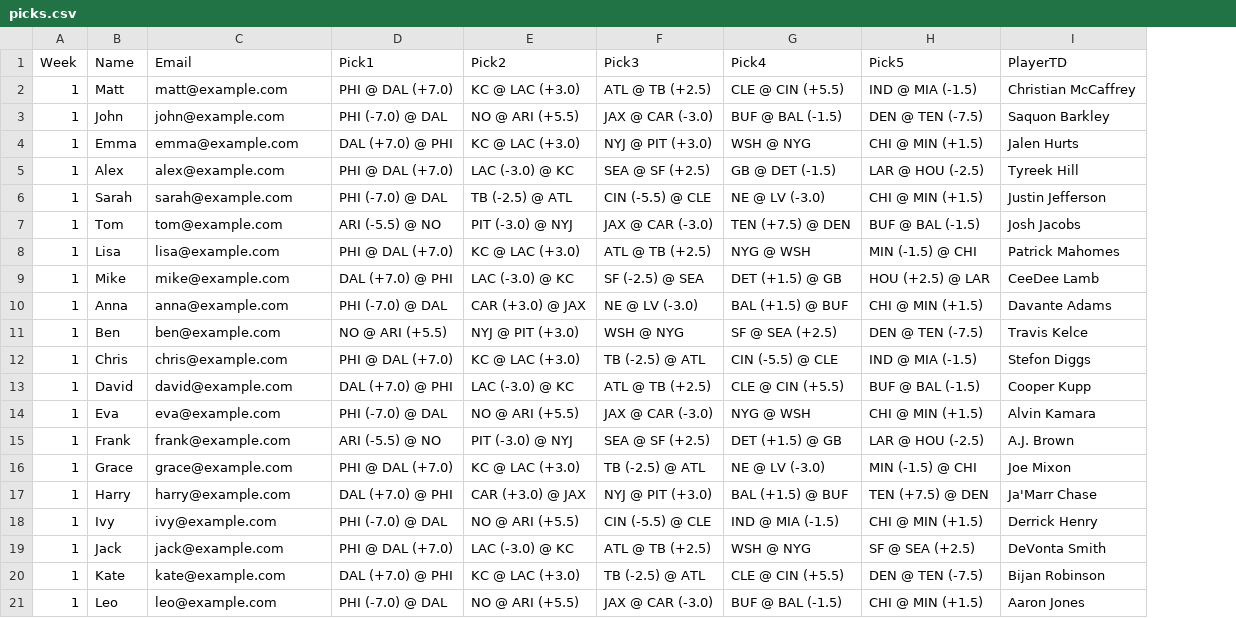
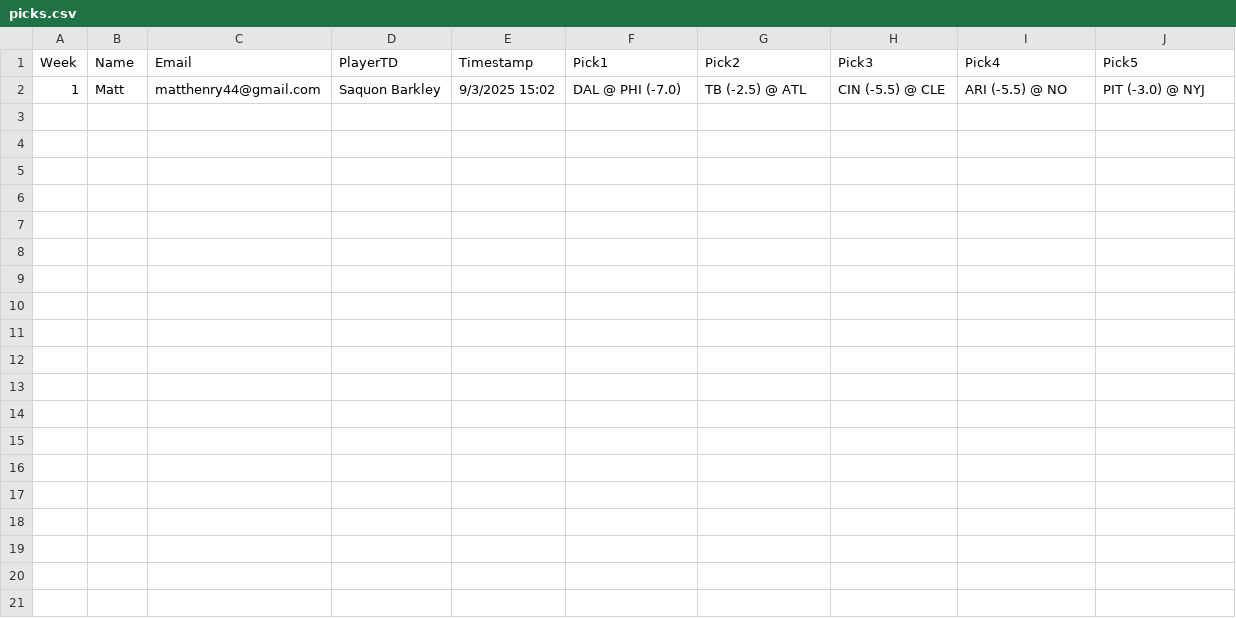
Before and after one commit to mhenry4444/Pickem-ATS-League, a CSV file: picks.csv, drawn as a sheet; removed rows and columns are numbered as before the commit, all else as after; the diff names each change by its address in the sheet, - before the commit and + after, or states it on an @@ line.

Commit message:
Add files via upload

```diff
--- a/picks.csv
+++ b/picks.csv
+column D (PlayerTD), row 2: Saquon Barkley
+column E (Timestamp), row 2: 9/3/2025 15:02
-column I (PlayerTD), row 6: Justin Jefferson
-row 2: 1 | Matt | matt@example.com | PHI @ DAL (+7.0) | KC @ LAC (+3.0) | ATL @ TB (+2.5) | CLE @ CIN (+5.5) | IND @ MIA (-1.5) | Christian McCaffrey
-row 3: 1 | John | john@example.com | PHI (-7.0) @ DAL | NO @ ARI (+5.5) | JAX @ CAR (-3.0) | BUF @ BAL (-1.5) | DEN @ TEN (-7.5) | Saquon Barkley
-row 4: 1 | Emma | emma@example.com | DAL (+7.0) @ PHI | KC @ LAC (+3.0) | NYJ @ PIT (+3.0) | WSH @ NYG | CHI @ MIN (+1.5) | Jalen Hurts
-row 5: 1 | Alex | alex@example.com | PHI @ DAL (+7.0) | LAC (-3.0) @ KC | SEA @ SF (+2.5) | GB @ DET (-1.5) | LAR @ HOU (-2.5) | Tyreek Hill
-B2 (Name): Sarah
+B2 (Name): Matt
-C2 (Email): sarah@example.com
+C2 (Email): matthenry44@gmail.com
-F2 (Pick1): PHI (-7.0) @ DAL
+F2 (Pick1): DAL @ PHI (-7.0)
-I2 (Pick4): NE @ LV (-3.0)
+I2 (Pick4): ARI (-5.5) @ NO
-J2 (Pick5): CHI @ MIN (+1.5)
+J2 (Pick5): PIT (-3.0) @ NYJ
-row 7: 1 | Tom | tom@example.com | ARI (-5.5) @ NO | PIT (-3.0) @ NYJ | JAX @ CAR (-3.0) | TEN (+7.5) @ DEN | BUF @ BAL (-1.5) | Josh Jacobs
-row 8: 1 | Lisa | lisa@example.com | PHI @ DAL (+7.0) | KC @ LAC (+3.0) | ATL @ TB (+2.5) | NYG @ WSH | MIN (-1.5) @ CHI | Patrick Mahomes
-row 9: 1 | Mike | mike@example.com | DAL (+7.0) @ PHI | LAC (-3.0) @ KC | SF (-2.5) @ SEA | DET (+1.5) @ GB | HOU (+2.5) @ LAR | CeeDee Lamb
-row 10: 1 | Anna | anna@example.com | PHI (-7.0) @ DAL | CAR (+3.0) @ JAX | NE @ LV (-3.0) | BAL (+1.5) @ BUF | CHI @ MIN (+1.5) | Davante Adams
-row 11: 1 | Ben | ben@example.com | NO @ ARI (+5.5) | NYJ @ PIT (+3.0) | WSH @ NYG | SF @ SEA (+2.5) | DEN @ TEN (-7.5) | Travis Kelce
-row 12: 1 | Chris | chris@example.com | PHI @ DAL (+7.0) | KC @ LAC (+3.0) | TB (-2.5) @ ATL | CIN (-5.5) @ CLE | IND @ MIA (-1.5) | Stefon Diggs
-row 13: 1 | David | david@example.com | DAL (+7.0) @ PHI | LAC (-3.0) @ KC | ATL @ TB (+2.5) | CLE @ CIN (+5.5) | BUF @ BAL (-1.5) | Cooper Kupp
-row 14: 1 | Eva | eva@example.com | PHI (-7.0) @ DAL | NO @ ARI (+5.5) | JAX @ CAR (-3.0) | NYG @ WSH | CHI @ MIN (+1.5) | Alvin Kamara
-row 15: 1 | Frank | frank@example.com | ARI (-5.5) @ NO | PIT (-3.0) @ NYJ | SEA @ SF (+2.5) | DET (+1.5) @ GB | LAR @ HOU (-2.5) | A.J. Brown
-row 16: 1 | Grace | grace@example.com | PHI @ DAL (+7.0) | KC @ LAC (+3.0) | TB (-2.5) @ ATL | NE @ LV (-3.0) | MIN (-1.5) @ CHI | Joe Mixon
-row 17: 1 | Harry | harry@example.com | DAL (+7.0) @ PHI | CAR (+3.0) @ JAX | NYJ @ PIT (+3.0) | BAL (+1.5) @ BUF | TEN (+7.5) @ DEN | Ja'Marr Chase
-row 18: 1 | Ivy | ivy@example.com | PHI (-7.0) @ DAL | NO @ ARI (+5.5) | CIN (-5.5) @ CLE | IND @ MIA (-1.5) | CHI @ MIN (+1.5) | Derrick Henry
-row 19: 1 | Jack | jack@example.com | PHI @ DAL (+7.0) | LAC (-3.0) @ KC | ATL @ TB (+2.5) | WSH @ NYG | SF @ SEA (+2.5) | DeVonta Smith
-row 20: 1 | Kate | kate@example.com | DAL (+7.0) @ PHI | KC @ LAC (+3.0) | TB (-2.5) @ ATL | CLE @ CIN (+5.5) | DEN @ TEN (-7.5) | Bijan Robinson
-row 21: 1 | Leo | leo@example.com | PHI (-7.0) @ DAL | NO @ ARI (+5.5) | JAX @ CAR (-3.0) | BUF @ BAL (-1.5) | CHI @ MIN (+1.5) | Aaron Jones
```
